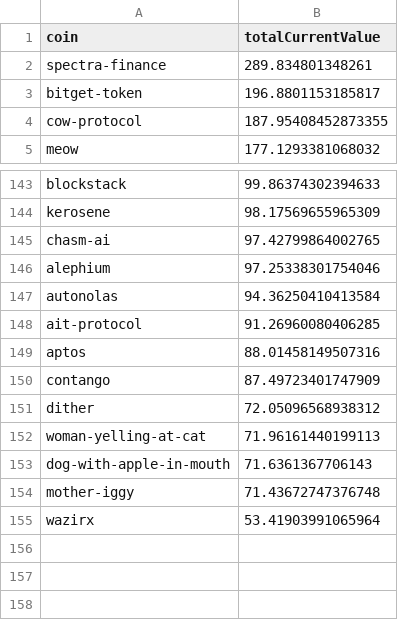
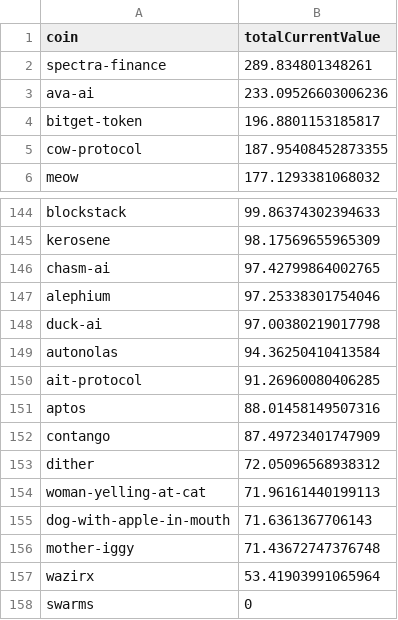
Before and after one commit to 0xmountaintop/coin-strength, a CSV file: results/2024/12/2024-12-27.csv, drawn as a sheet; only a part is shown, gaps mark what is left out; the diff names each change by its address in the sheet, - before the commit and + after, or states it on an @@ line.

Commit message:
update for 2024-12-27

```diff
--- a/results/2024/12/2024-12-27.csv
+++ b/results/2024/12/2024-12-27.csv
+row 3: ava-ai | 233.09526603006236
+row 148: duck-ai | 97.00380219017798
+row 158: swarms | 0
```
